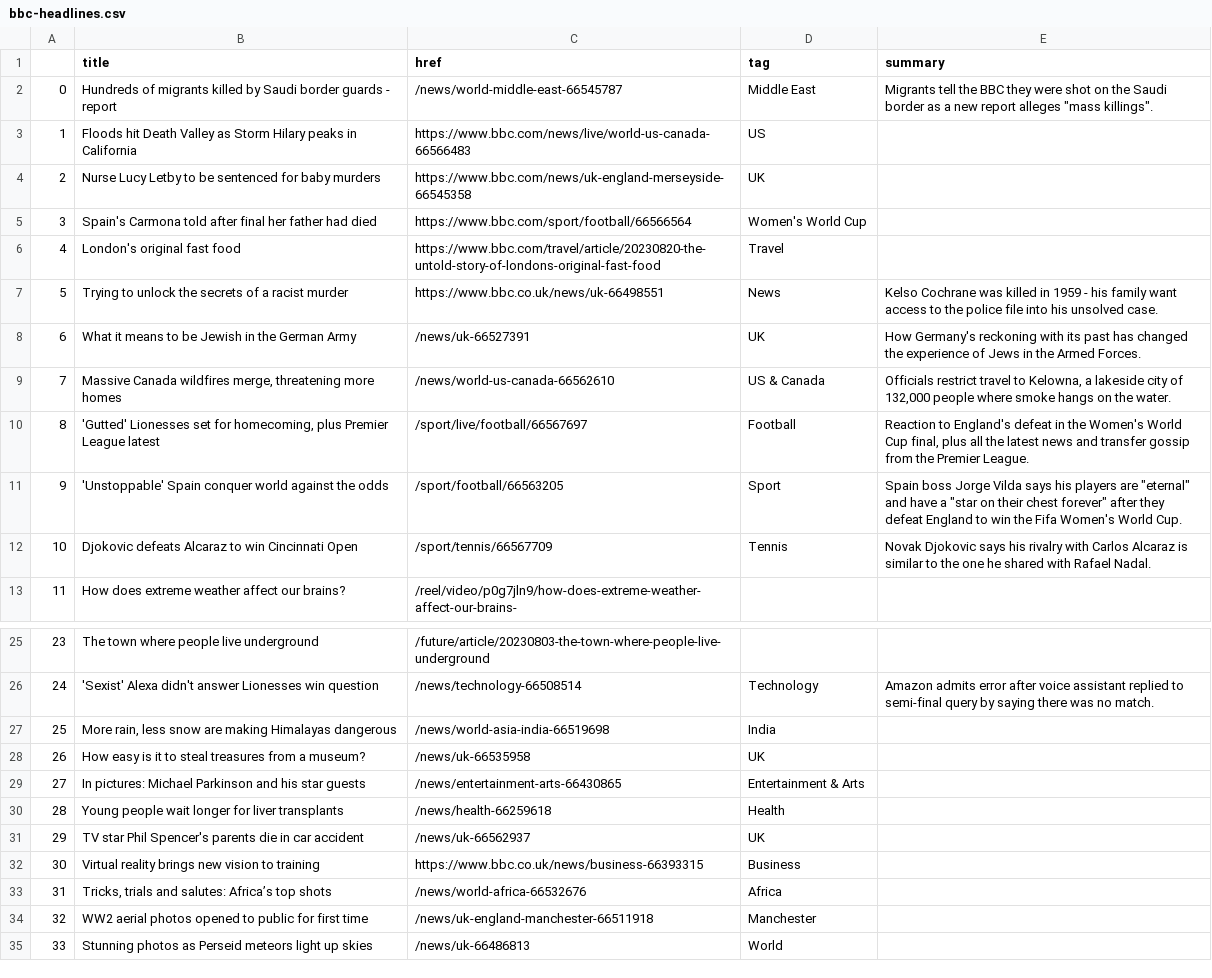
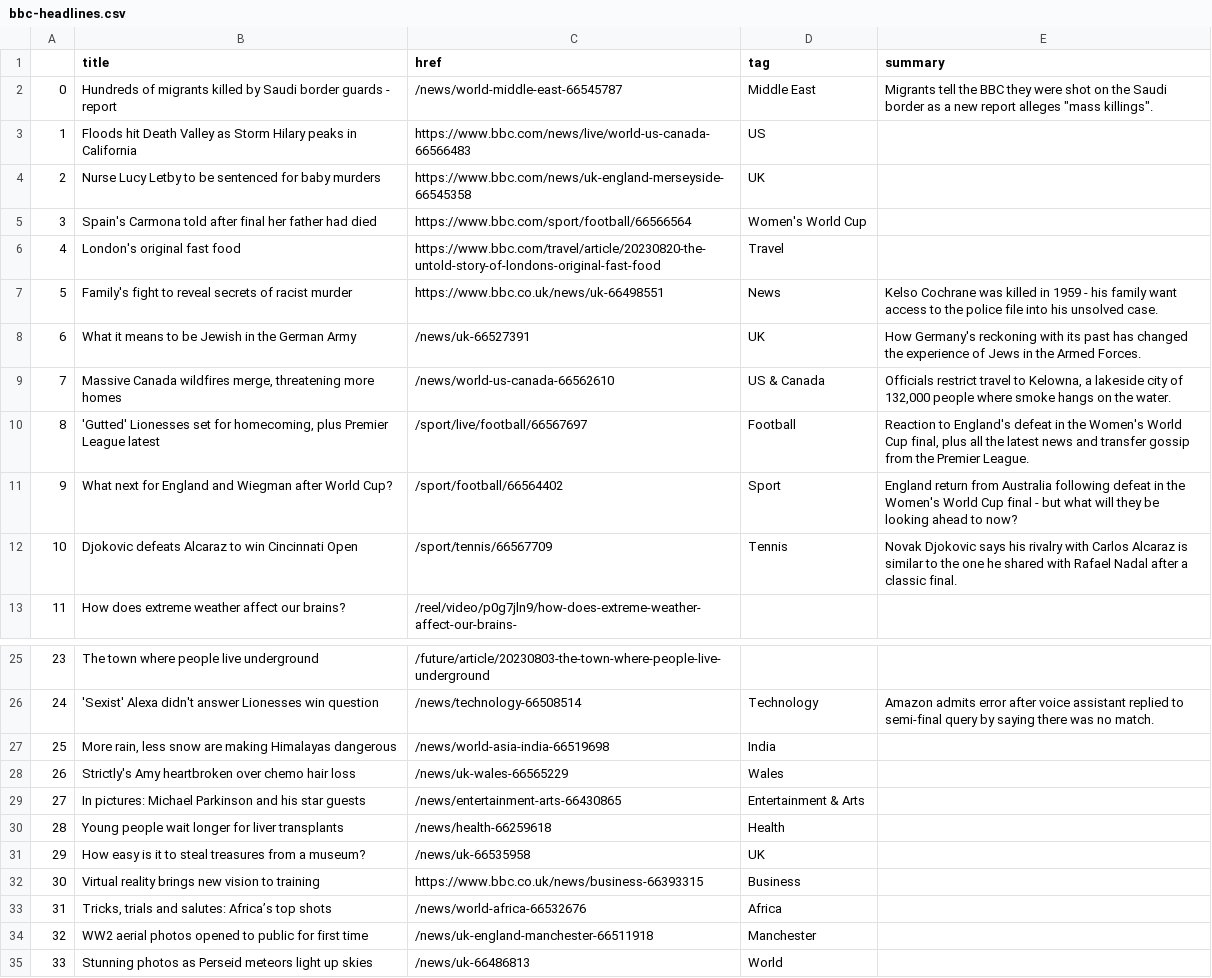
Before and after one commit to marypasciak/automatic-scraper, a CSV file: bbc-headlines.csv, drawn as a sheet; only a part is shown, gaps mark what is left out.

```diff
--- a/bbc-headlines.csv
+++ b/bbc-headlines.csv
@@ -6,3 +6,3 @@
 4,London's original fast food,https://www.bbc.com/travel/article/20230820-the-untold-story-of-londons-original-fast-food,Travel,
-5,Trying to unlock the secrets of a racist murder,https://www.bbc.co.uk/news/uk-66498551,News,Kelso Cochrane was killed in 1959 - his family want access to the police file into his unsolved case.
+5,Family's fight to reveal secrets of racist murder,https://www.bbc.co.uk/news/uk-66498551,News,Kelso Cochrane was killed in 1959 - his family want access to the police file into his unsolved case.
 6,What it means to be Jewish in the German Army,/news/uk-66527391,UK,How Germany's reckoning with its past has changed the experience of Jews in the Armed Forces.
@@ -10,4 +10,4 @@
 8,"'Gutted' Lionesses set for homecoming, plus Premier League latest",/sport/live/football/66567697,Football,"Reaction to England's defeat in the Women's World Cup final, plus all the latest news and transfer gossip from the Premier League."
-9,'Unstoppable' Spain conquer world against the odds,/sport/football/66563205,Sport,"Spain boss Jorge Vilda says his players are ""eternal"" and have a ""star on their chest forever"" after they defeat England to win the Fifa Women's World Cup."
-10,Djokovic defeats Alcaraz to win Cincinnati Open,/sport/tennis/66567709,Tennis,Novak Djokovic says his rivalry with Carlos Alcaraz is similar to the one he shared with Rafael Nadal.
+9,What next for England and Wiegman after World Cup?,/sport/football/66564402,Sport,England return from Australia following defeat in the Women's World Cup final - but what will they be looking ahead to now?
+10,Djokovic defeats Alcaraz to win Cincinnati Open,/sport/tennis/66567709,Tennis,Novak Djokovic says his rivalry with Carlos Alcaraz is similar to the one he shared with Rafael Nadal after a classic final.
 11,How does extreme weather affect our brains?,/reel/video/p0g7jln9/how-does-extreme-weather-affect-our-brains-,,
@@ -27,6 +27,6 @@
 25,"More rain, less snow are making Himalayas dangerous",/news/world-asia-india-66519698,India,
-26,How easy is it to steal treasures from a museum?,/news/uk-66535958,UK,
+26,Strictly's Amy heartbroken over chemo hair loss,/news/uk-wales-66565229,Wales,
 27,In pictures: Michael Parkinson and his star guests,/news/entertainment-arts-66430865,Entertainment & Arts,
 28,Young people wait longer for liver transplants,/news/health-66259618,Health,
-29,TV star Phil Spencer's parents die in car accident,/news/uk-66562937,UK,
+29,How easy is it to steal treasures from a museum?,/news/uk-66535958,UK,
 30,Virtual reality brings new vision to training,https://www.bbc.co.uk/news/business-66393315,Business,
```
